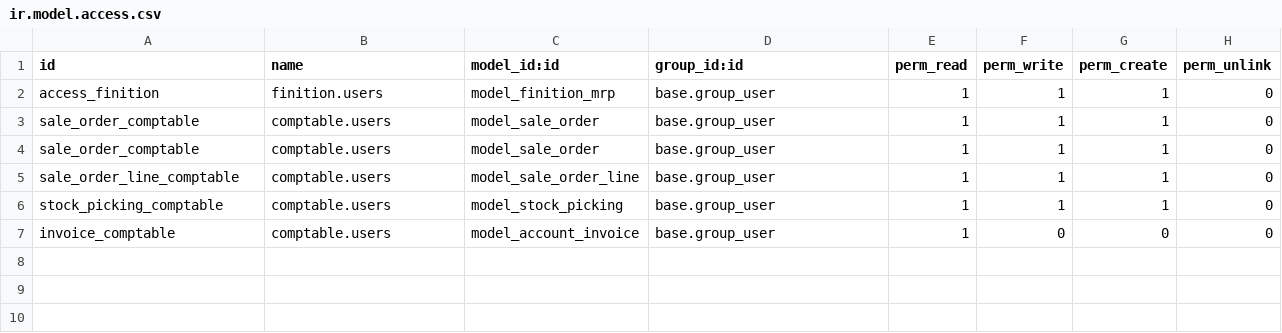
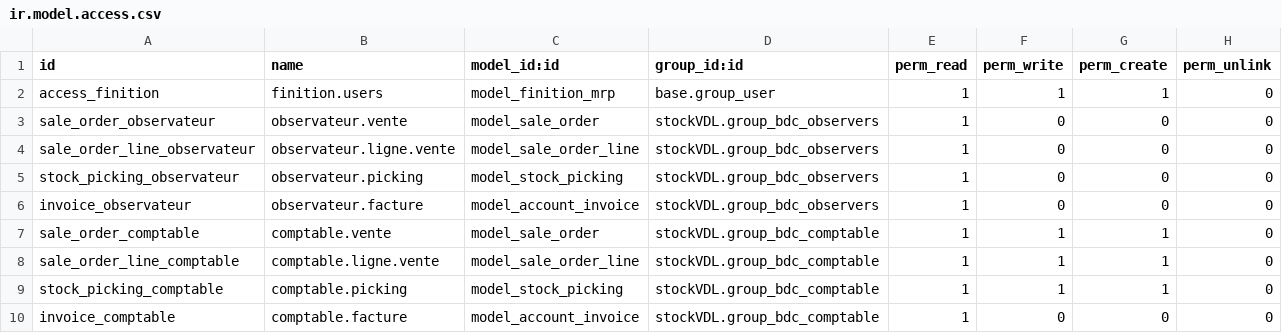
Before and after one commit to BenjaHe/stockVDL, a CSV file: security/ir.model.access.csv, drawn as a sheet.

Commit message:
Correction des droits comptables et ajout des droits observateurs

```diff
--- a/security/ir.model.access.csv
+++ b/security/ir.model.access.csv
@@ -2,6 +2,9 @@ id,name,model_id:id,group_id:id,perm_read,perm_write,perm_create,perm_unlink
 access_finition,finition.users,model_finition_mrp,base.group_user,1,1,1,0
-sale_order_comptable,comptable.users,model_sale_order,base.group_user,1,1,1,0
-sale_order_comptable,comptable.users,model_sale_order,base.group_user,1,1,1,0
-sale_order_line_comptable,comptable.users,model_sale_order_line,base.group_user,1,1,1,0
-stock_picking_comptable,comptable.users,model_stock_picking,base.group_user,1,1,1,0
-invoice_comptable,comptable.users,model_account_invoice,base.group_user,1,0,0,0
+sale_order_observateur,observateur.vente,model_sale_order,stockVDL.group_bdc_observers,1,0,0,0
+sale_order_line_observateur,observateur.ligne.vente,model_sale_order_line,stockVDL.group_bdc_observers,1,0,0,0
+stock_picking_observateur,observateur.picking,model_stock_picking,stockVDL.group_bdc_observers,1,0,0,0
+invoice_observateur,observateur.facture,model_account_invoice,stockVDL.group_bdc_observers,1,0,0,0
+sale_order_comptable,comptable.vente,model_sale_order,stockVDL.group_bdc_comptable,1,1,1,0
+sale_order_line_comptable,comptable.ligne.vente,model_sale_order_line,stockVDL.group_bdc_comptable,1,1,1,0
+stock_picking_comptable,comptable.picking,model_stock_picking,stockVDL.group_bdc_comptable,1,1,1,0
+invoice_comptable,comptable.facture,model_account_invoice,stockVDL.group_bdc_comptable,1,0,0,0
```
